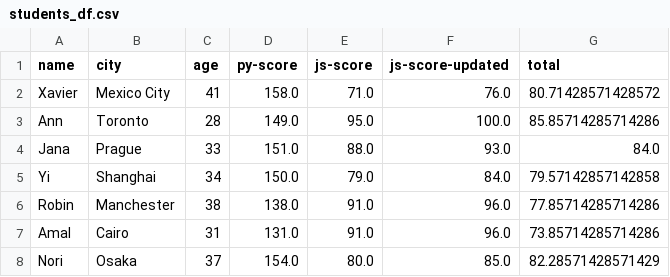
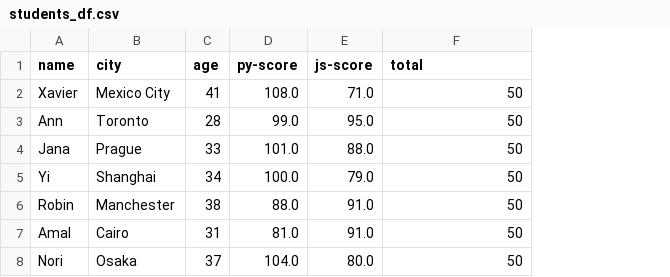
Before and after one commit to pkuestions/IH_RH_DA_FT_AUG_2022, a CSV file: Class_Materials/Pandas/students_df.csv, drawn as a sheet; removed rows and columns are numbered as before the commit, all else as after; the diff names each change by its address in the sheet, - before the commit and + after, or states it on an @@ line.

```diff
--- a/Class_Materials/Pandas/students_df.csv
+++ b/Class_Materials/Pandas/students_df.csv
-column F (js-score-updated), rows 2-8: 76.0 | 100.0 | 93.0 | 84.0 | 96.0 | 96.0 | 85.0
-D2 (py-score): 158.0
+D2 (py-score): 108.0
-F2 (total): 80.71428571428572
+F2 (total): 50
-D3 (py-score): 149.0
+D3 (py-score): 99.0
-F3 (total): 85.85714285714286
+F3 (total): 50
-D4 (py-score): 151.0
+D4 (py-score): 101.0
-F4 (total): 84.0
+F4 (total): 50
-D5 (py-score): 150.0
+D5 (py-score): 100.0
-F5 (total): 79.57142857142858
+F5 (total): 50
-D6 (py-score): 138.0
+D6 (py-score): 88.0
-F6 (total): 77.85714285714286
+F6 (total): 50
-D7 (py-score): 131.0
+D7 (py-score): 81.0
-F7 (total): 73.85714285714286
+F7 (total): 50
-D8 (py-score): 154.0
+D8 (py-score): 104.0
-F8 (total): 82.28571428571429
+F8 (total): 50
```
Also changed, not shown: 6 other files.
